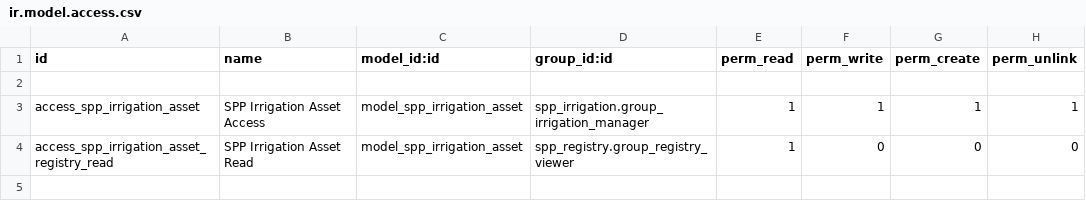
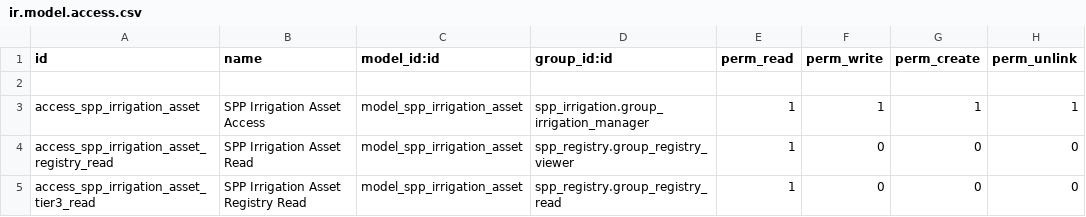
Before and after one commit to OpenSPP/OpenSPP2, a CSV file: spp_irrigation/security/ir.model.access.csv, drawn as a sheet.

```diff
--- a/spp_irrigation/security/ir.model.access.csv
+++ b/spp_irrigation/security/ir.model.access.csv
@@ -4 +4,2 @@ access_spp_irrigation_asset,SPP Irrigation Asset Access,model_spp_irrigation_ass
 access_spp_irrigation_asset_registry_read,SPP Irrigation Asset Read,model_spp_irrigation_asset,spp_registry.group_registry_viewer,1,0,0,0
+access_spp_irrigation_asset_tier3_read,SPP Irrigation Asset Registry Read,model_spp_irrigation_asset,spp_registry.group_registry_read,1,0,0,0
```
Also changed, not shown: spp_consent/security/ir.model.access.csv, spp_programs/security/ir.model.access.csv, 19 other files.
